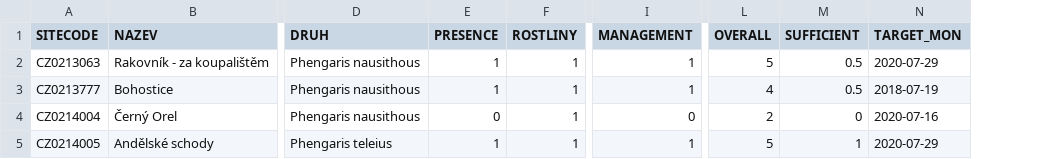
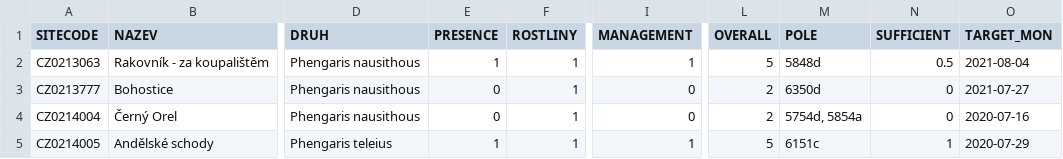
Before and after one commit to jonasgaigr/N2K.CZ, a CSV file: results/results_lep_1_sci.csv, drawn as a sheet; only a part is shown, gaps mark what is left out; addresses are those after the commit; the diff covers the shown part only; the diff names each change by its address in the sheet, - before the commit and + after, or states it on an @@ line.

Commit message:
update Lepidoptera results

```diff
--- a/results/results_lep_1_sci.csv
+++ b/results/results_lep_1_sci.csv
+column M (POLE), rows 2-5: 5848d | 6350d | 5754d, 5854a | 6151c
-O2 (TARGET_MON): 2020-07-29
+O2 (TARGET_MON): 2021-08-04
-E3 (PRESENCE): 1
+E3 (PRESENCE): 0
-I3 (MANAGEMENT): 1
+I3 (MANAGEMENT): 0
-L3 (OVERALL): 4
+L3 (OVERALL): 2
-N3 (SUFFICIENT): 0.5
+N3 (SUFFICIENT): 0
-O3 (TARGET_MON): 2018-07-19
+O3 (TARGET_MON): 2021-07-27
```
Also changed, not shown: 52 edited cells elsewhere in this file.
